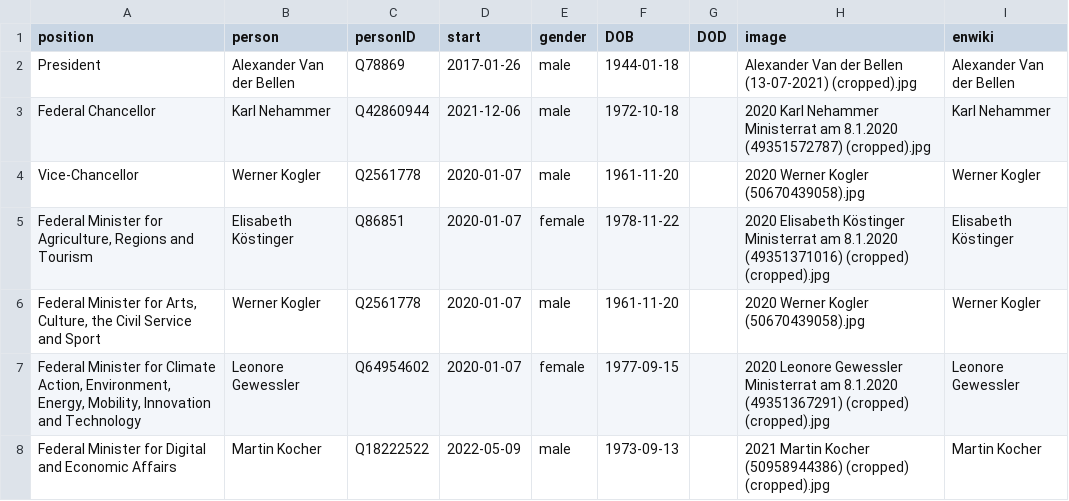
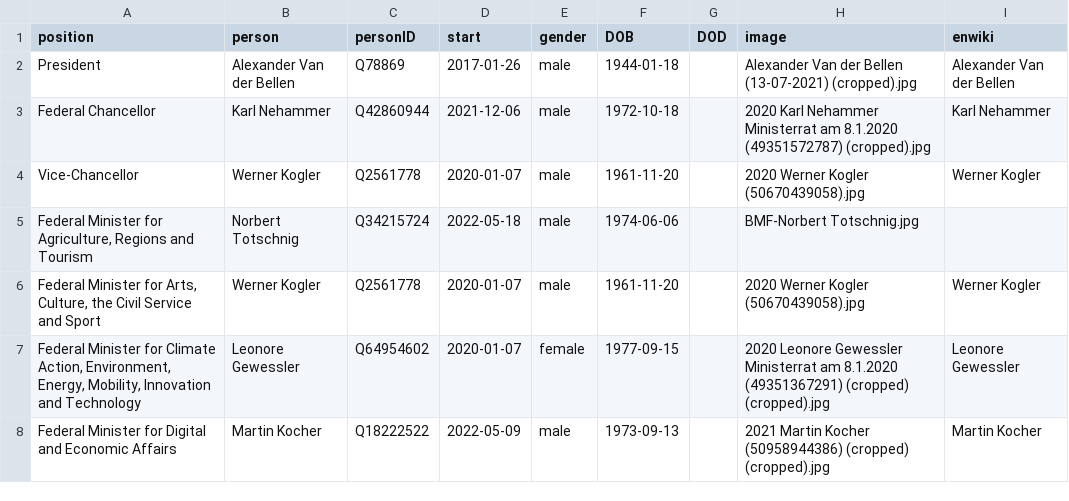
Before and after one commit to every-politician-scrapers/austria-cabinet, a CSV file: html/current.csv, drawn as a sheet; only a part is shown.

```diff
--- a/html/current.csv
+++ b/html/current.csv
@@ -4,3 +4,3 @@ Federal Chancellor,Karl Nehammer,Q42860944,2021-12-06,male,1972-10-18,,2020 Karl
 Vice-Chancellor,Werner Kogler,Q2561778,2020-01-07,male,1961-11-20,,2020 Werner Kogler (50670439058).jpg,Werner Kogler
-"Federal Minister for Agriculture, Regions and Tourism",Elisabeth Köstinger,Q86851,2020-01-07,female,1978-11-22,,2020 Elisabeth Köstinger Ministerrat am 8.1.2020 (49351371016) (cropped) (cropped).jpg,Elisabeth Köstinger
+"Federal Minister for Agriculture, Regions and Tourism",Norbert Totschnig,Q34215724,2022-05-18,male,1974-06-06,,BMF-Norbert Totschnig.jpg,
 "Federal Minister for Arts, Culture, the Civil Service and Sport",Werner Kogler,Q2561778,2020-01-07,male,1961-11-20,,2020 Werner Kogler (50670439058).jpg,Werner Kogler
```
Also changed, not shown: html/holders21.csv, 1 other file.
